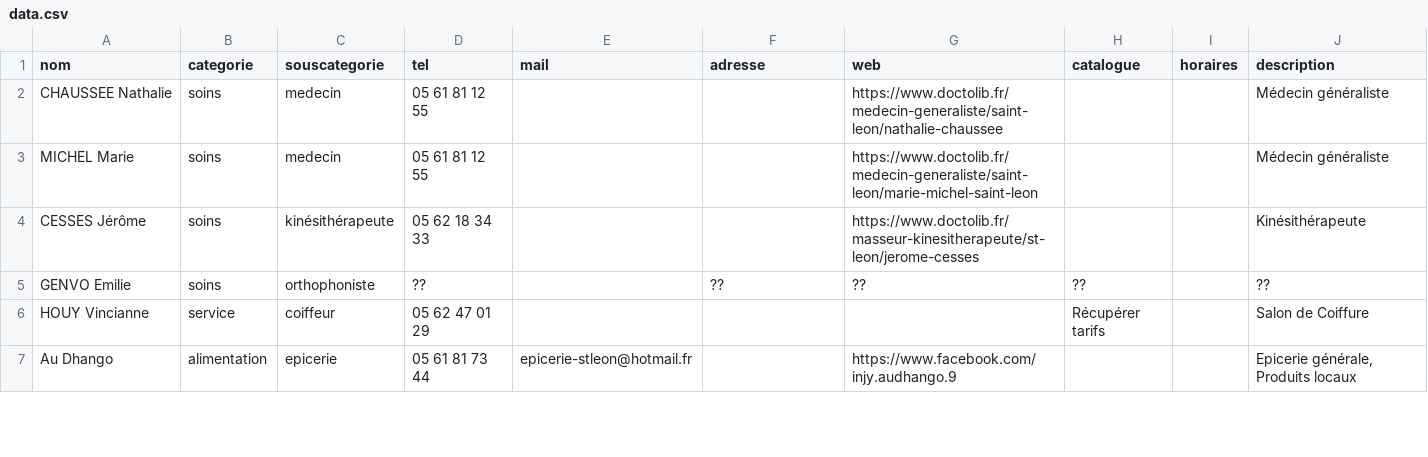
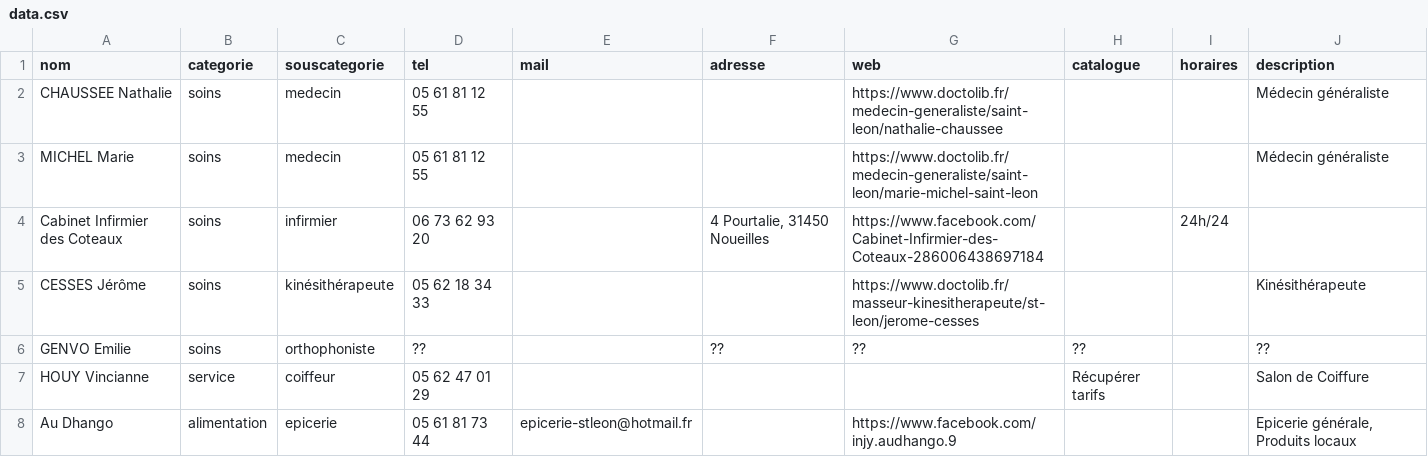
Before and after one commit to carrere/pjsl, a CSV file: public/api/data.csv, drawn as a sheet; only a part is shown; the diff names each change by its address in the sheet, - before the commit and + after, or states it on an @@ line.

Commit message:
upd data

```diff
--- a/public/api/data.csv
+++ b/public/api/data.csv
+row 4: Cabinet Infirmier des Coteaux | soins | infirmier | 06 73 62 93 20 |  | 4 Pourtalie, 31450 Noueilles | https://www.facebook.com/Cabinet-Infirmier-des-Coteaux-286006438697184 |  | 24h/24
```
